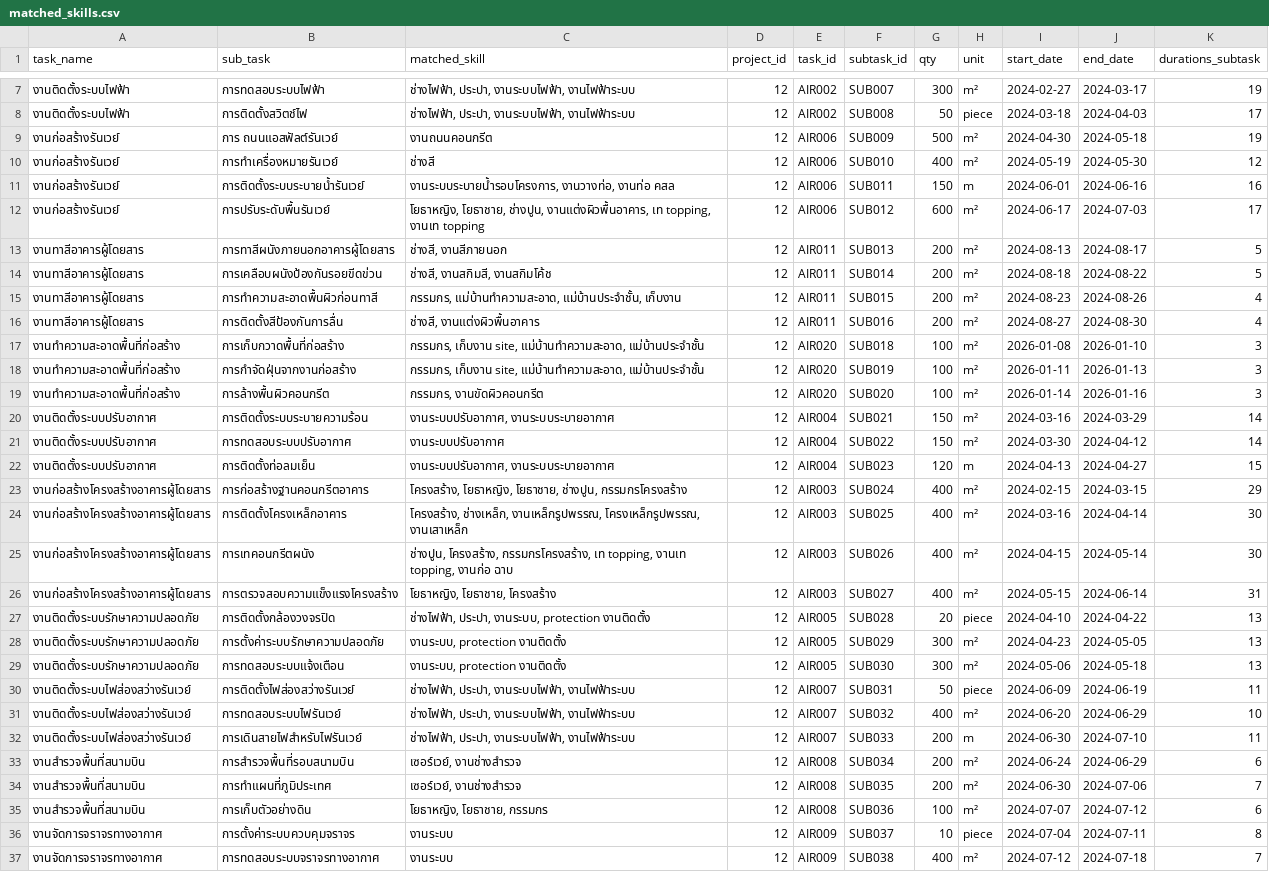
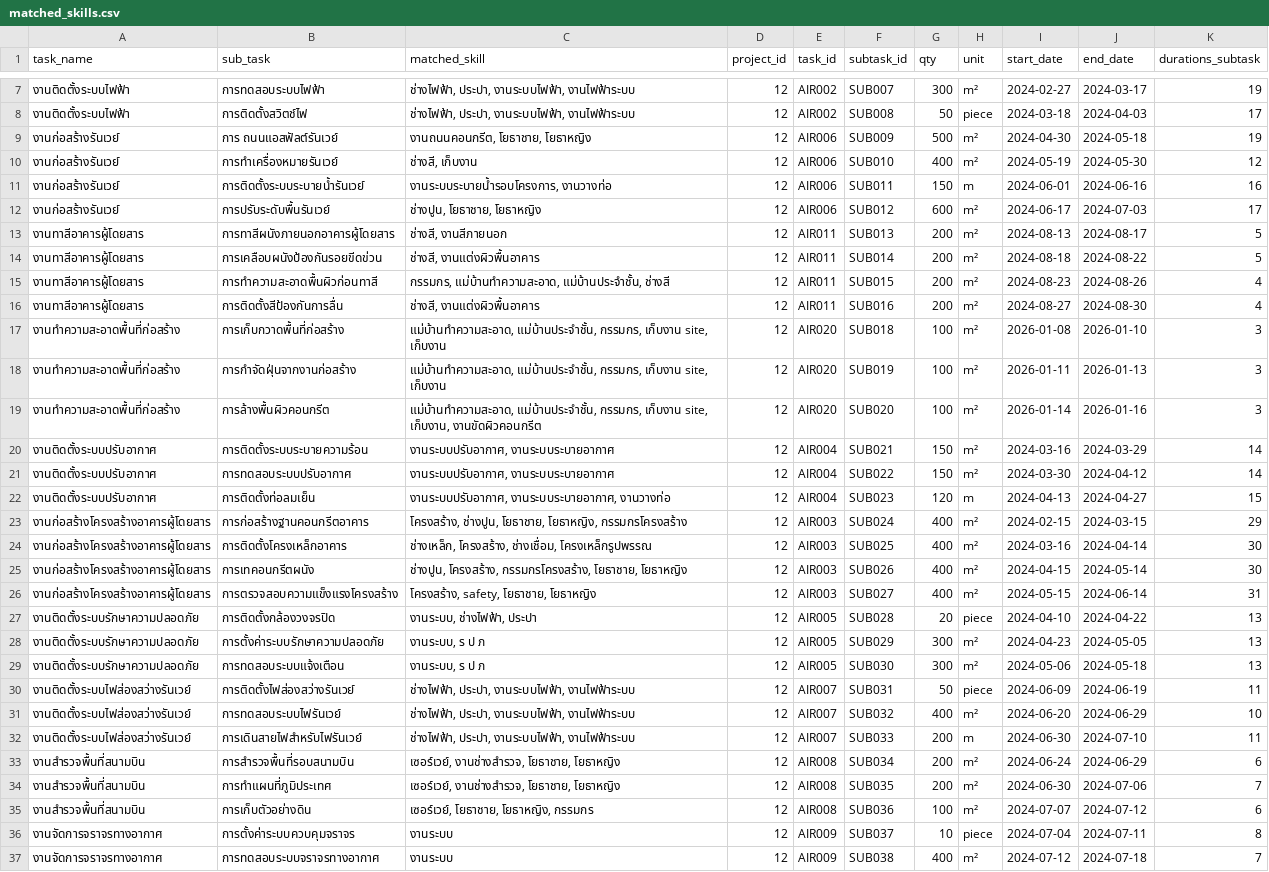
Before and after one commit to Bamchon17/DC_suggestion, a CSV file: matched_skills.csv, drawn as a sheet; only a part is shown, gaps mark what is left out; the diff covers the shown part only; the diff names each change by its address in the sheet, - before the commit and + after, or states it on an @@ line.

```diff
--- a/matched_skills.csv
+++ b/matched_skills.csv
-C9 (matched_skill): งานถนนคอนกรีต
+C9 (matched_skill): งานถนนคอนกรีต, โยธาชาย, โยธาหญิง
-C10 (matched_skill): ช่างสี
+C10 (matched_skill): ช่างสี, เก็บงาน
-C11 (matched_skill): งานระบบระบายน้ำรอบโครงการ, งานวางท่อ, งานท่อ คสล
+C11 (matched_skill): งานระบบระบายน้ำรอบโครงการ, งานวางท่อ
-C12 (matched_skill): โยธาหญิง, โยธาชาย, ช่างปูน, งานแต่งผิวพื้นอาคาร, เท topping, งานเท topping
+C12 (matched_skill): ช่างปูน, โยธาชาย, โยธาหญิง
-C14 (matched_skill): ช่างสี, งานสกิมสี, งานสกิมโค้ช
+C14 (matched_skill): ช่างสี, งานแต่งผิวพื้นอาคาร
-C15 (matched_skill): …แม่บ้านทำความสะอาด, แม่บ้านประจำชั้น, เก็บงาน
+C15 (matched_skill): …แม่บ้านทำความสะอาด, แม่บ้านประจำชั้น, ช่างสี
-C17:C18 (matched_skill): กรรมกร, เก็บงาน site, แม่บ้านทำความสะอาด, แม่บ้านประจำชั้น
+C17:C18 (matched_skill): แม่บ้านทำความสะอาด, แม่บ้านประจำชั้น, กรรมกร, เก็บงาน site, เก็บงาน
-C19 (matched_skill): กรรมกร, งานขัดผิวคอนกรีต
+C19 (matched_skill): แม่บ้านทำความสะอาด, แม่บ้านประจำชั้น, กรรมกร, เก็บงาน site, เก็บงาน, งานขัดผิวคอนกรีต
-C21 (matched_skill): งานระบบปรับอากาศ
+C21 (matched_skill): งานระบบปรับอากาศ, งานระบบระบายอากาศ
-C22 (matched_skill): งานระบบปรับอากาศ, งานระบบระบายอากาศ
+C22 (matched_skill): งานระบบปรับอากาศ, งานระบบระบายอากาศ, งานวางท่อ
-C23 (matched_skill): โครงสร้าง, โยธาหญิง, โยธาชาย, ช่างปูน, กรรมกรโครงสร้าง
+C23 (matched_skill): โครงสร้าง, ช่างปูน, โยธาชาย, โยธาหญิง, กรรมกรโครงสร้าง
-C24 (matched_skill): โครงสร้าง, ช่างเหล็ก, งานเหล็กรูปพรรณ, โครงเหล็กรูปพรรณ, งานเสาเหล็ก
+C24 (matched_skill): ช่างเหล็ก, โครงสร้าง, ช่างเชื่อม, โครงเหล็กรูปพรรณ
-C25 (matched_skill): …โครงสร้าง, กรรมกรโครงสร้าง, เท topping, งานเท topping, งานก่อ ฉาบ
+C25 (matched_skill): …โครงสร้าง, กรรมกรโครงสร้าง, โยธาชาย, โยธาหญิง
-C26 (matched_skill): โยธาหญิง, โยธาชาย, โครงสร้าง
+C26 (matched_skill): โครงสร้าง, safety, โยธาชาย, โยธาหญิง
-C27 (matched_skill): ช่างไฟฟ้า, ประปา, งานระบบ, protection งานติดตั้ง
+C27 (matched_skill): งานระบบ, ช่างไฟฟ้า, ประปา
-C28:C29 (matched_skill): งานระบบ, protection งานติดตั้ง
+C28:C29 (matched_skill): งานระบบ, ร ป ภ
-C33:C34 (matched_skill): เซอร์เวย์, งานช่างสำรวจ
+C33:C34 (matched_skill): เซอร์เวย์, งานช่างสำรวจ, โยธาชาย, โยธาหญิง
-C35 (matched_skill): โยธาหญิง, โยธาชาย, กรรมกร
+C35 (matched_skill): เซอร์เวย์, โยธาชาย, โยธาหญิง, กรรมกร
```
Also changed, not shown: 43 edited cells elsewhere in this file, assigned_workers.csv, matched_standards.csv, 8 other files.
